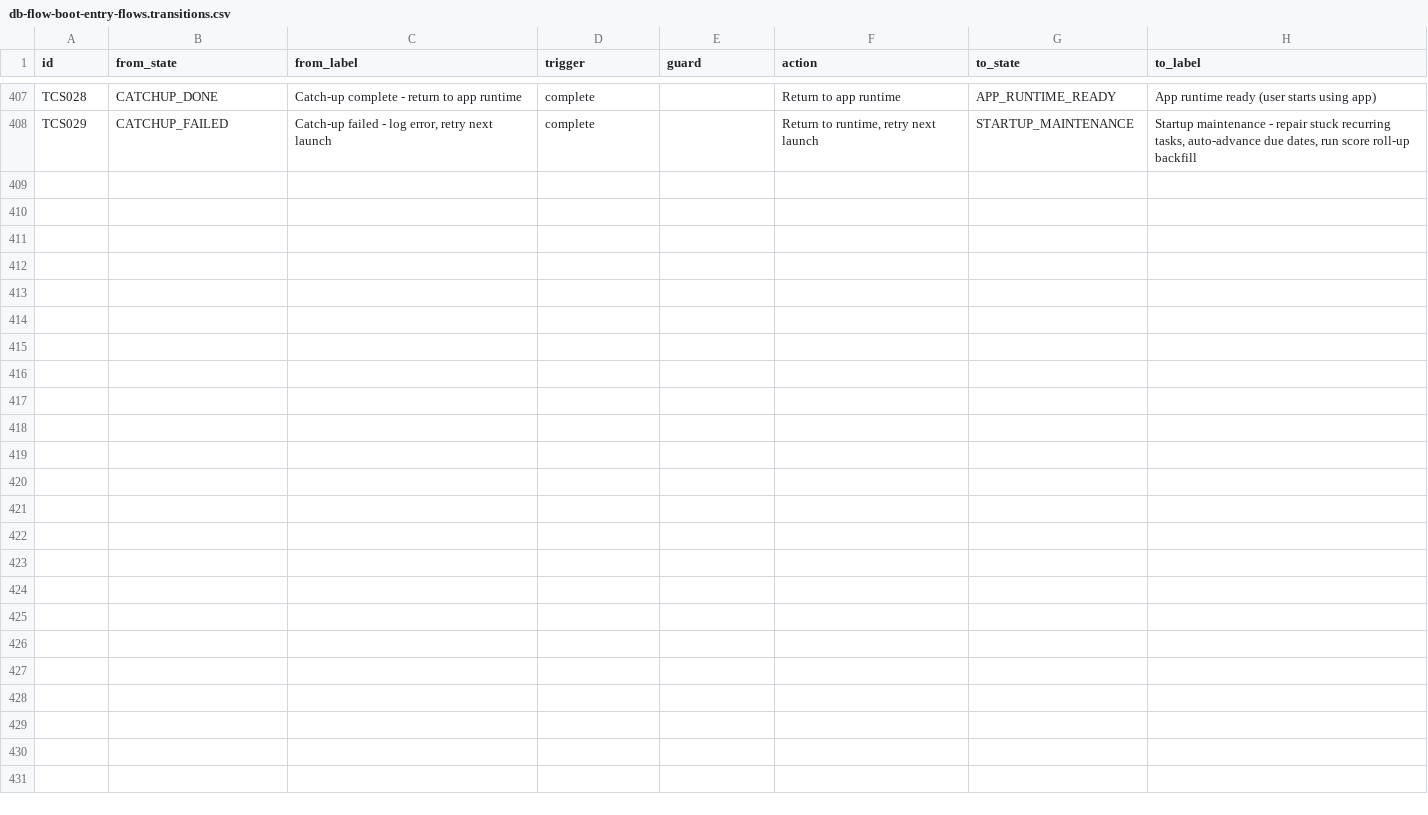
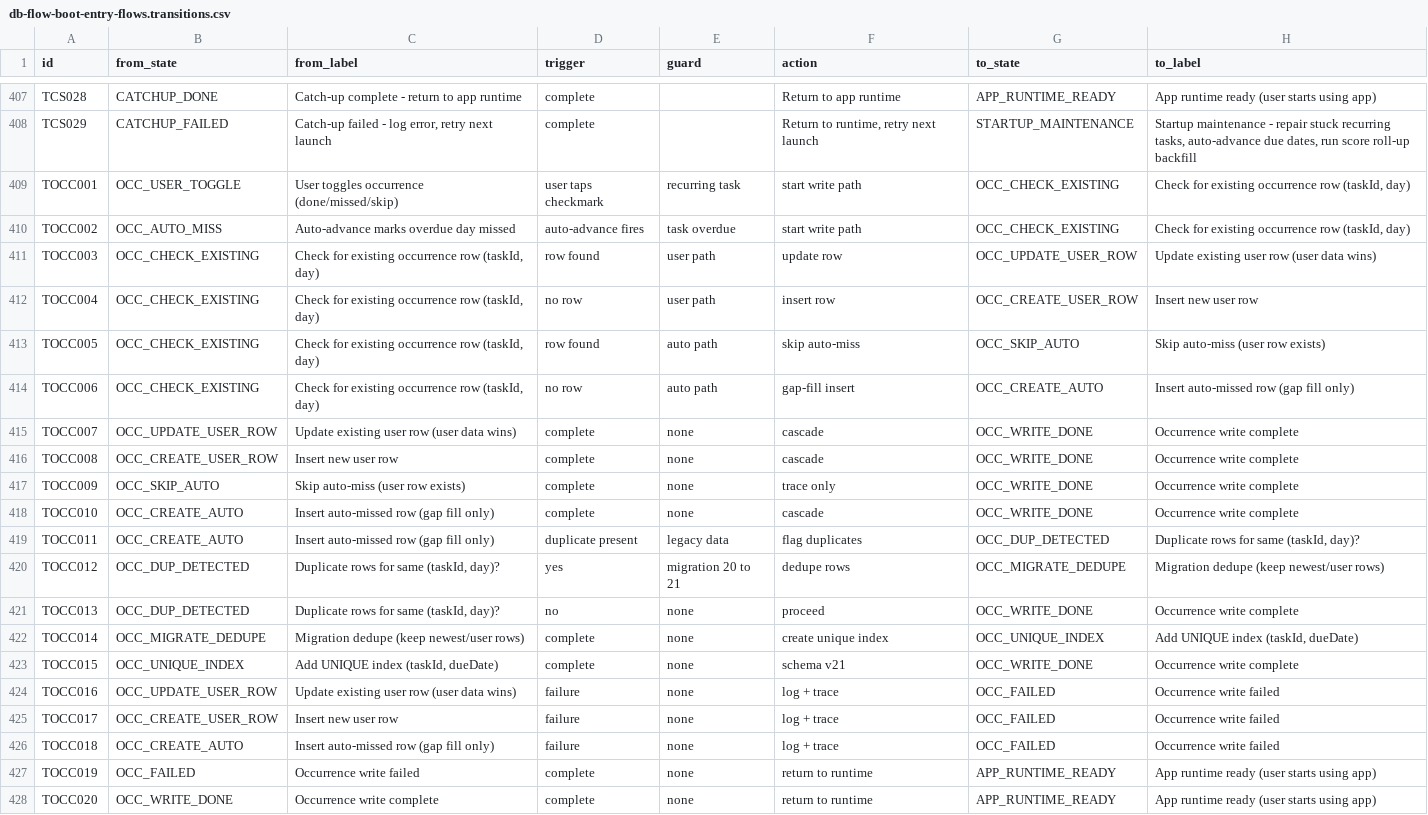
Before and after one commit to Aravinth-Earth/Payanam, a CSV file: docs/db/generated/db-flow-boot-entry-flows.transitions.csv, drawn as a sheet; only a part is shown, gaps mark what is left out.

Commit message:
docs: add occurrence-write (OCC) sub-scheme to DB flow spec
- canonical JSON: OCC_CHECK_EXISTING shared guard, user-vs-auto
  write paths, skip/gap-fill semantics, migration dedupe step
- render-db-flow.ps1: close viewer IIFE so pan/zoom JS works in
  every generated viewer
- focused OCC viewer for review; full spec regenerated + validated

```diff
--- a/docs/db/generated/db-flow-boot-entry-flows.transitions.csv
+++ b/docs/db/generated/db-flow-boot-entry-flows.transitions.csv
@@ -408 +408,21 @@
 "TCS029","CATCHUP_FAILED","Catch-up failed - log error, retry next launch","complete","","Return to runtime, retry next launch","STARTUP_MAINTENANCE","Startup maintenance - repair stuck recurring tasks, auto-advance due dates, run score roll-up backfill"
+"TOCC001","OCC_USER_TOGGLE","User toggles occurrence (done/missed/skip)","user taps checkmark","recurring task","start write path","OCC_CHECK_EXISTING","Check for existing occurrence row (taskId, day)"
+"TOCC002","OCC_AUTO_MISS","Auto-advance marks overdue day missed","auto-advance fires","task overdue","start write path","OCC_CHECK_EXISTING","Check for existing occurrence row (taskId, day)"
+"TOCC003","OCC_CHECK_EXISTING","Check for existing occurrence row (taskId, day)","row found","user path","update row","OCC_UPDATE_USER_ROW","Update existing user row (user data wins)"
+"TOCC004","OCC_CHECK_EXISTING","Check for existing occurrence row (taskId, day)","no row","user path","insert row","OCC_CREATE_USER_ROW","Insert new user row"
+"TOCC005","OCC_CHECK_EXISTING","Check for existing occurrence row (taskId, day)","row found","auto path","skip auto-miss","OCC_SKIP_AUTO","Skip auto-miss (user row exists)"
+"TOCC006","OCC_CHECK_EXISTING","Check for existing occurrence row (taskId, day)","no row","auto path","gap-fill insert","OCC_CREATE_AUTO","Insert auto-missed row (gap fill only)"
+"TOCC007","OCC_UPDATE_USER_ROW","Update existing user row (user data wins)","complete","none","cascade","OCC_WRITE_DONE","Occurrence write complete"
+"TOCC008","OCC_CREATE_USER_ROW","Insert new user row","complete","none","cascade","OCC_WRITE_DONE","Occurrence write complete"
+"TOCC009","OCC_SKIP_AUTO","Skip auto-miss (user row exists)","complete","none","trace only","OCC_WRITE_DONE","Occurrence write complete"
+"TOCC010","OCC_CREATE_AUTO","Insert auto-missed row (gap fill only)","complete","none","cascade","OCC_WRITE_DONE","Occurrence write complete"
+"TOCC011","OCC_CREATE_AUTO","Insert auto-missed row (gap fill only)","duplicate present","legacy data","flag duplicates","OCC_DUP_DETECTED","Duplicate rows for same (taskId, day)?"
+"TOCC012","OCC_DUP_DETECTED","Duplicate rows for same (taskId, day)?","yes","migration 20 to 21","dedupe rows","OCC_MIGRATE_DEDUPE","Migration dedupe (keep newest/user rows)"
+"TOCC013","OCC_DUP_DETECTED","Duplicate rows for same (taskId, day)?","no","none","proceed","OCC_WRITE_DONE","Occurrence write complete"
+"TOCC014","OCC_MIGRATE_DEDUPE","Migration dedupe (keep newest/user rows)","complete","none","create unique index","OCC_UNIQUE_INDEX","Add UNIQUE index (taskId, dueDate)"
+"TOCC015","OCC_UNIQUE_INDEX","Add UNIQUE index (taskId, dueDate)","complete","none","schema v21","OCC_WRITE_DONE","Occurrence write complete"
+"TOCC016","OCC_UPDATE_USER_ROW","Update existing user row (user data wins)","failure","none","log + trace","OCC_FAILED","Occurrence write failed"
+"TOCC017","OCC_CREATE_USER_ROW","Insert new user row","failure","none","log + trace","OCC_FAILED","Occurrence write failed"
+"TOCC018","OCC_CREATE_AUTO","Insert auto-missed row (gap fill only)","failure","none","log + trace","OCC_FAILED","Occurrence write failed"
+"TOCC019","OCC_FAILED","Occurrence write failed","complete","none","return to runtime","APP_RUNTIME_READY","App runtime ready (user starts using app)"
+"TOCC020","OCC_WRITE_DONE","Occurrence write complete","complete","none","return to runtime","APP_RUNTIME_READY","App runtime ready (user starts using app)"
```
Also changed, not shown: 8 other files.
